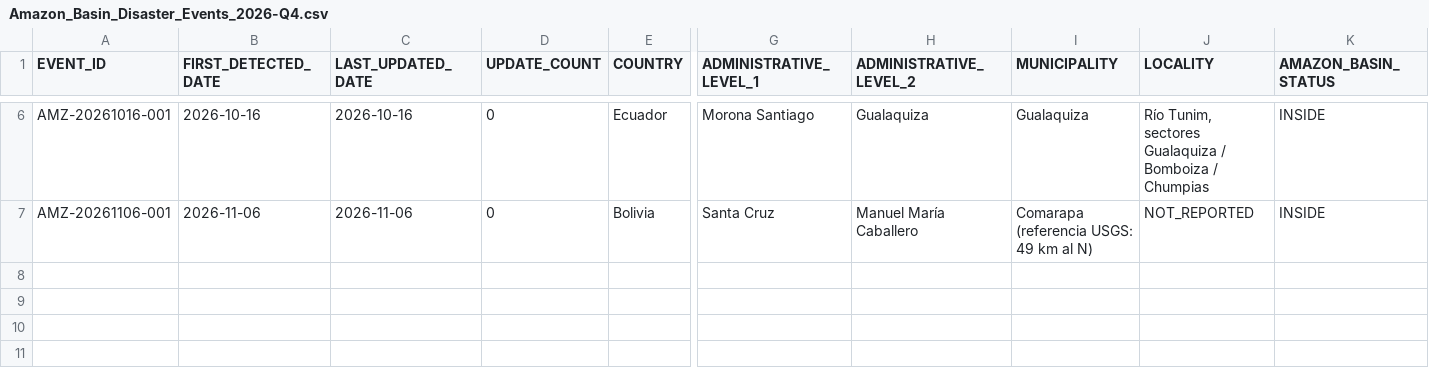
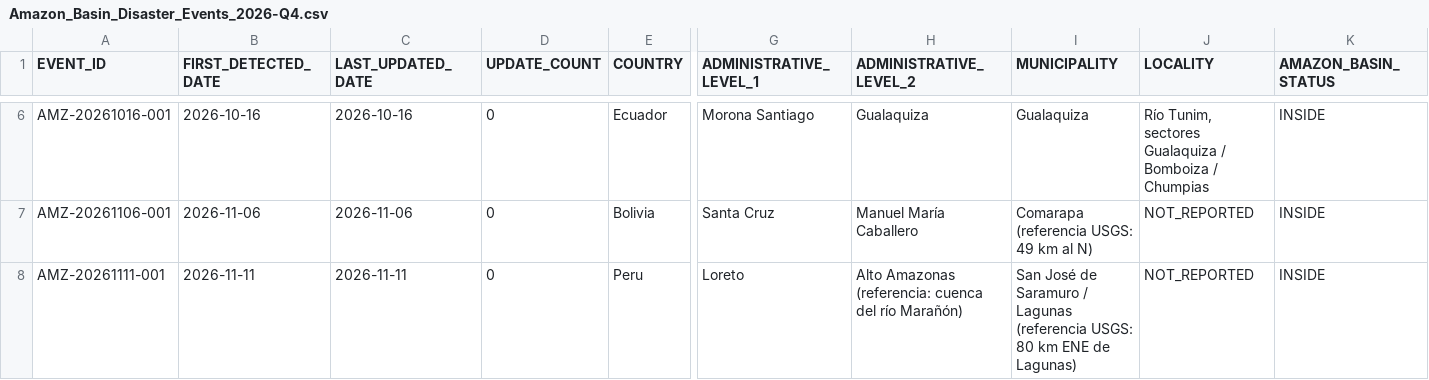
Before and after one commit to 3iS-Global/echo_dp_amazon_monitor, a CSV file: Amazon_Basin_Disaster_Events_2026-Q4.csv, drawn as a sheet; only a part is shown, gaps mark what is left out; rows hold the shown columns only; the diff names each change by its address in the sheet, - before the commit and + after, or states it on an @@ line.

```diff
--- a/Amazon_Basin_Disaster_Events_2026-Q4.csv
+++ b/Amazon_Basin_Disaster_Events_2026-Q4.csv
+row 8: AMZ-20261111-001 | 2026-11-11 | 2026-11-11 | 0 | Peru | Loreto | Alto Amazonas (referencia: cuenca del río Marañón) | San José de Saramuro / Lagunas (referencia USGS: 80 km ENE de Lagunas) | NOT_REPORTED | INSIDE
```
Also changed, not shown: Amazon_Basin_Disaster_Events_2026-Q3.csv, 3 other files.
